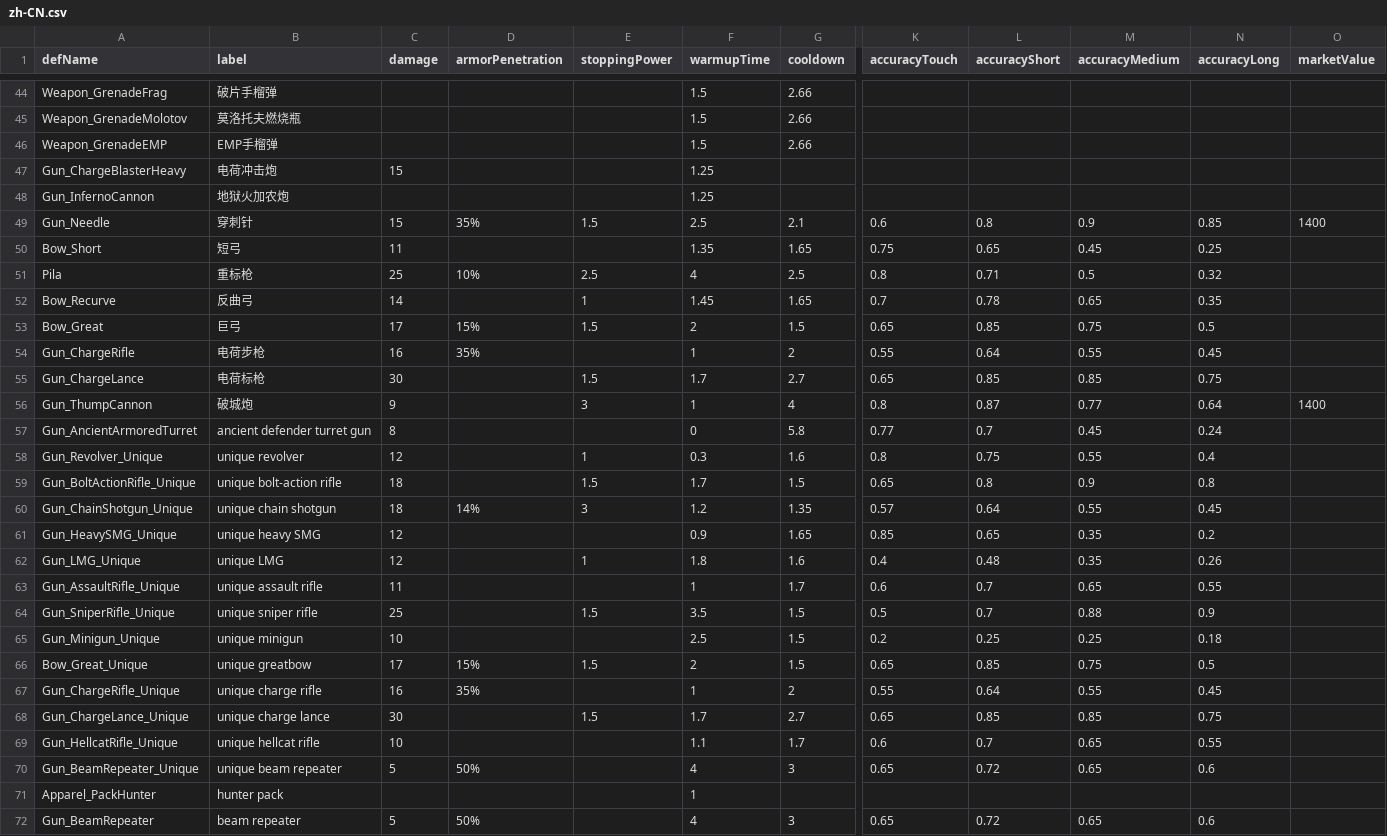
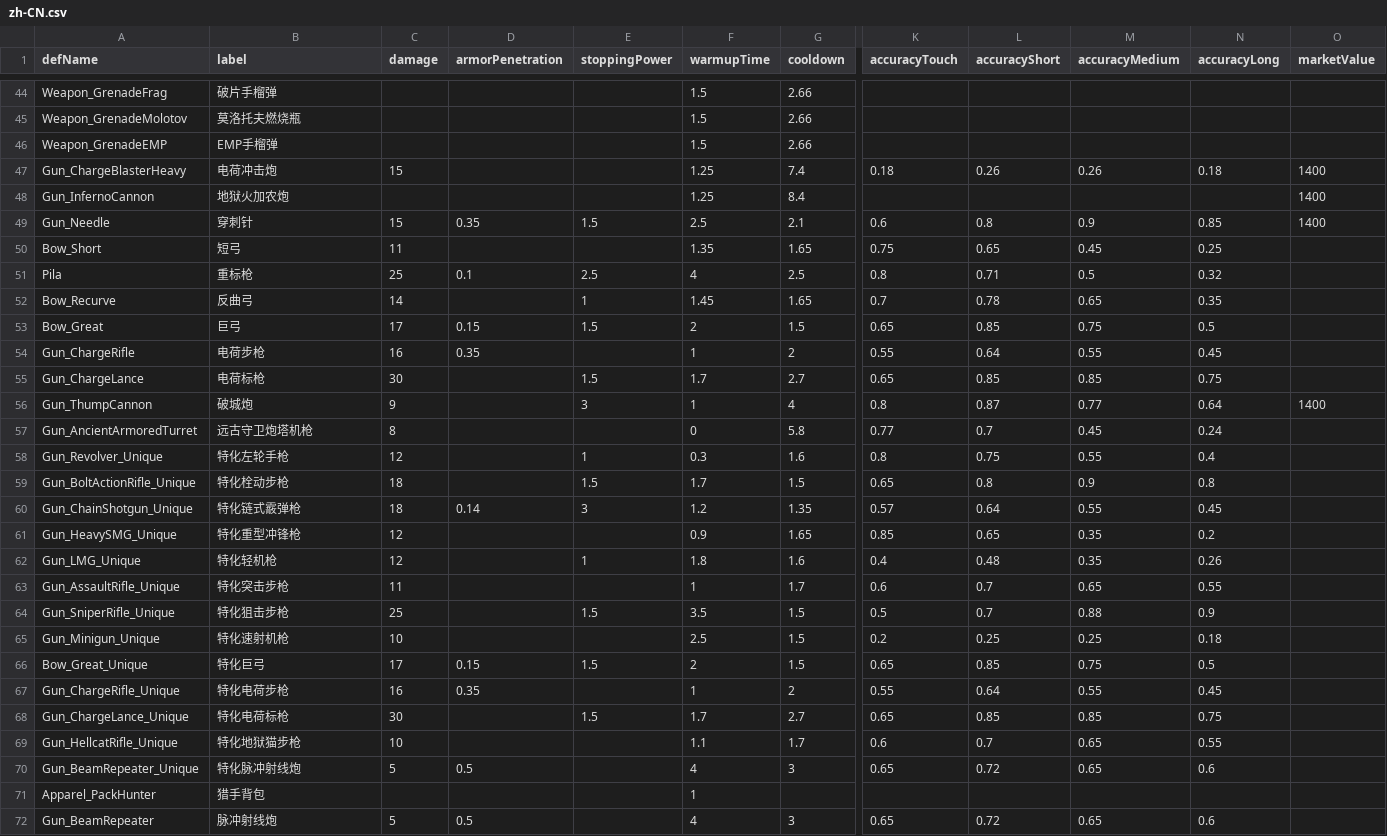
Before and after one commit to Laurence-042/rimworld-ordinatus-calculi, a CSV file: src/utils/weapon_data/Vanilla/zh-CN.csv, drawn as a sheet; only a part is shown, gaps mark what is left out; the diff covers the shown part only; the diff names each change by its address in the sheet, - before the commit and + after, or states it on an @@ line.

```diff
--- a/src/utils/weapon_data/Vanilla/zh-CN.csv
+++ b/src/utils/weapon_data/Vanilla/zh-CN.csv
-G47 (cooldown): (empty)
+G47 (cooldown): 7.4
-K47 (accuracyTouch): (empty)
+K47 (accuracyTouch): 0.18
-L47 (accuracyShort): (empty)
+L47 (accuracyShort): 0.26
-M47 (accuracyMedium): (empty)
+M47 (accuracyMedium): 0.26
-N47 (accuracyLong): (empty)
+N47 (accuracyLong): 0.18
-O47:O48 (marketValue): (empty)
+O47:O48 (marketValue): 1400
-G48 (cooldown): (empty)
+G48 (cooldown): 8.4
-D49 (armorPenetration): 35%
+D49 (armorPenetration): 0.35
-D51 (armorPenetration): 10%
+D51 (armorPenetration): 0.1
-D53 (armorPenetration): 15%
+D53 (armorPenetration): 0.15
-D54 (armorPenetration): 35%
+D54 (armorPenetration): 0.35
-B57 (label): ancient defender turret gun
+B57 (label): 远古守卫炮塔机枪
-B58 (label): unique revolver
+B58 (label): 特化左轮手枪
-B59 (label): unique bolt-action rifle
+B59 (label): 特化栓动步枪
-B60 (label): unique chain shotgun
+B60 (label): 特化链式霰弹枪
-D60 (armorPenetration): 14%
+D60 (armorPenetration): 0.14
-B61 (label): unique heavy SMG
+B61 (label): 特化重型冲锋枪
-B62 (label): unique LMG
+B62 (label): 特化轻机枪
-B63 (label): unique assault rifle
+B63 (label): 特化突击步枪
-B64 (label): unique sniper rifle
+B64 (label): 特化狙击步枪
-B65 (label): unique minigun
+B65 (label): 特化速射机枪
-B66 (label): unique greatbow
+B66 (label): 特化巨弓
-D66 (armorPenetration): 15%
+D66 (armorPenetration): 0.15
-B67 (label): unique charge rifle
+B67 (label): 特化电荷步枪
-D67 (armorPenetration): 35%
+D67 (armorPenetration): 0.35
-B68 (label): unique charge lance
+B68 (label): 特化电荷标枪
-B69 (label): unique hellcat rifle
+B69 (label): 特化地狱猫步枪
-B70 (label): unique beam repeater
+B70 (label): 特化脉冲射线炮
-D70 (armorPenetration): 50%
+D70 (armorPenetration): 0.5
-B71 (label): hunter pack
+B71 (label): 猎手背包
-B72 (label): beam repeater
+B72 (label): 脉冲射线炮
-D72 (armorPenetration): 50%
+D72 (armorPenetration): 0.5
```
Also changed, not shown: 28 edited cells elsewhere in this file, src/utils/weapon_data/Vanilla/en-US.csv, 5 other files.
